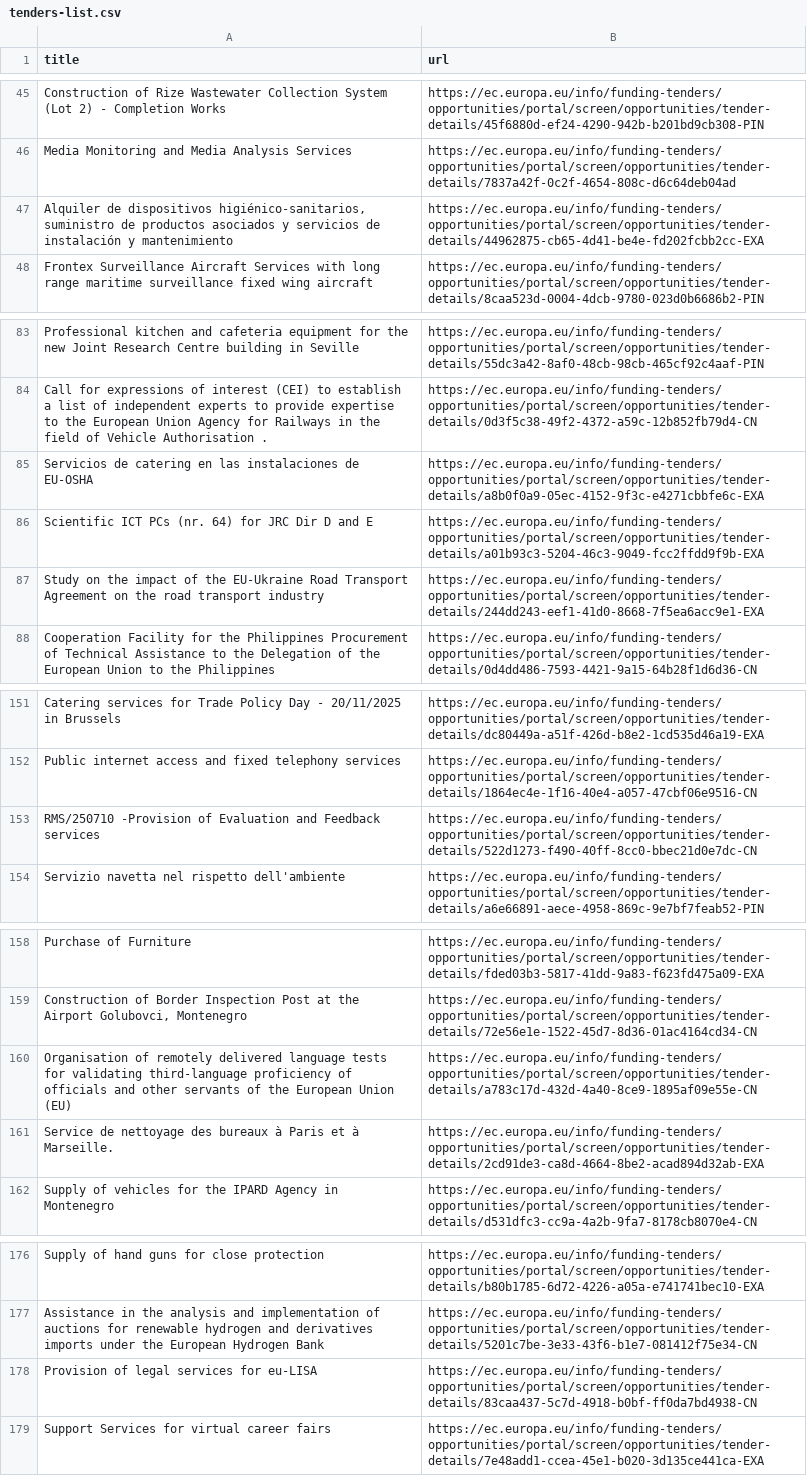
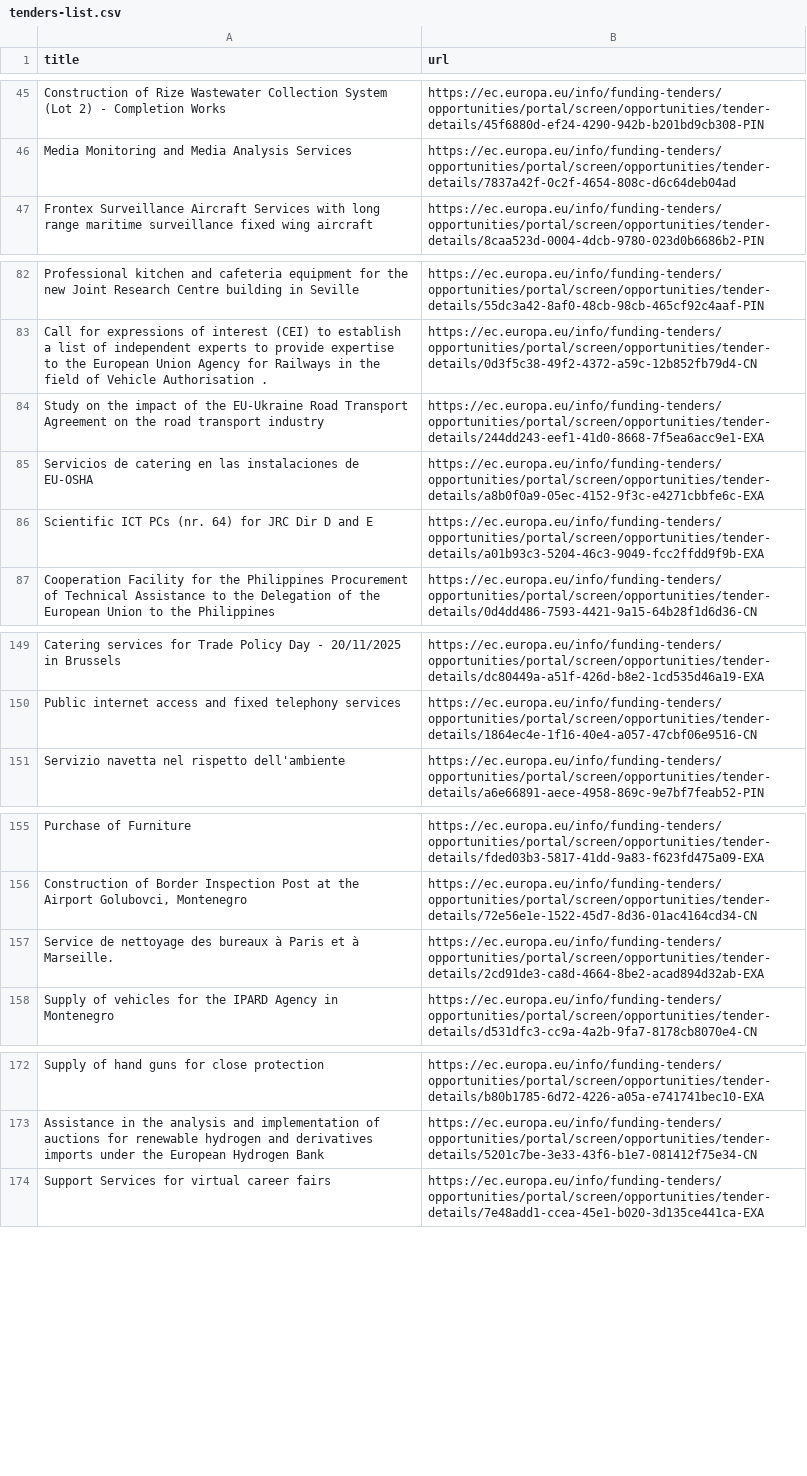
Before and after one commit to Lobal-coder/eufundsscraper, a CSV file: docs/tenders-list.csv, drawn as a sheet; only a part is shown, gaps mark what is left out; the diff covers the shown part only.

```diff
--- a/docs/tenders-list.csv
+++ b/docs/tenders-list.csv
@@ -46,3 +46,2 @@ title,url
 "Media Monitoring and Media Analysis Services","https://ec.europa.eu/info/funding-tenders/opportunities/portal/screen/opportunities/tender-details/7837a42f-0c2f-4654-808c-d6c64deb04ad"
-"Alquiler de dispositivos higiénico-sanitarios, suministro de productos asociados y servicios de instalación y mantenimiento","https://ec.europa.eu/info/funding-tenders/opportunities/portal/screen/opportunities/tender-details/44962875-cb65-4d41-be4e-fd202fcbb2cc-EXA"
 "Frontex Surveillance Aircraft Services with long range maritime surveillance fixed wing aircraft","https://ec.europa.eu/info/funding-tenders/opportunities/portal/screen/opportunities/tender-details/8caa523d-0004-4dcb-9780-023d0b6686b2-PIN"
@@ -84,5 +83,5 @@ title,url
 "Call for expressions of interest (CEI) to establish a list of independent experts to provide expertise to the European Union Agency for Railways in the field of Vehicle Authorisation .","https://ec.europa.eu/info/funding-tenders/opportunities/portal/screen/opportunities/tender-details/0d3f5c38-49f2-4372-a59c-12b852fb79d4-CN"
+"Study on the impact of the EU-Ukraine Road Transport Agreement on the road transport industry","https://ec.europa.eu/info/funding-tenders/opportunities/portal/screen/opportunities/tender-details/244dd243-eef1-41d0-8668-7f5ea6acc9e1-EXA"
 "Servicios de catering en las instalaciones de EU-OSHA","https://ec.europa.eu/info/funding-tenders/opportunities/portal/screen/opportunities/tender-details/a8b0f0a9-05ec-4152-9f3c-e4271cbbfe6c-EXA"
 "Scientific ICT PCs (nr. 64) for JRC Dir D and E","https://ec.europa.eu/info/funding-tenders/opportunities/portal/screen/opportunities/tender-details/a01b93c3-5204-46c3-9049-fcc2ffdd9f9b-EXA"
-"Study on the impact of the EU-Ukraine Road Transport Agreement on the road transport industry","https://ec.europa.eu/info/funding-tenders/opportunities/portal/screen/opportunities/tender-details/244dd243-eef1-41d0-8668-7f5ea6acc9e1-EXA"
 "Cooperation Facility for the Philippines Procurement of Technical Assistance to the Delegation of the European Union to the Philippines","https://ec.europa.eu/info/funding-tenders/opportunities/portal/screen/opportunities/tender-details/0d4dd486-7593-4421-9a15-64b28f1d6d36-CN"
@@ -152,3 +150,2 @@ title,url
 "Public internet access and fixed telephony services","https://ec.europa.eu/info/funding-tenders/opportunities/portal/screen/opportunities/tender-details/1864ec4e-1f16-40e4-a057-47cbf06e9516-CN"
-"RMS/250710 -Provision of Evaluation and Feedback services","https://ec.europa.eu/info/funding-tenders/opportunities/portal/screen/opportunities/tender-details/522d1273-f490-40ff-8cc0-bbec21d0e7dc-CN"
 "Servizio navetta nel rispetto dell'ambiente","https://ec.europa.eu/info/funding-tenders/opportunities/portal/screen/opportunities/tender-details/a6e66891-aece-4958-869c-9e7bf7feab52-PIN"
@@ -159,3 +156,2 @@ title,url
 "Construction of Border Inspection Post at the Airport Golubovci, Montenegro","https://ec.europa.eu/info/funding-tenders/opportunities/portal/screen/opportunities/tender-details/72e56e1e-1522-45d7-8d36-01ac4164cd34-CN"
-"Organisation of remotely delivered language tests for validating third-language proficiency of officials and other servants of the European Union (EU)","https://ec.europa.eu/info/funding-tenders/opportunities/portal/screen/opportunities/tender-details/a783c17d-432d-4a40-8ce9-1895af09e55e-CN"
 "Service de nettoyage des bureaux à Paris et à Marseille.","https://ec.europa.eu/info/funding-tenders/opportunities/portal/screen/opportunities/tender-details/2cd91de3-ca8d-4664-8be2-acad894d32ab-EXA"
@@ -177,3 +173,2 @@ title,url
 "Assistance in the analysis and implementation of auctions for renewable hydrogen and derivatives imports under the European Hydrogen Bank","https://ec.europa.eu/info/funding-tenders/opportunities/portal/screen/opportunities/tender-details/5201c7be-3e33-43f6-b1e7-081412f75e34-CN"
-"Provision of legal services for eu-LISA","https://ec.europa.eu/info/funding-tenders/opportunities/portal/screen/opportunities/tender-details/83caa437-5c7d-4918-b0bf-ff0da7bd4938-CN"
 "Support Services for virtual career fairs","https://ec.europa.eu/info/funding-tenders/opportunities/portal/screen/opportunities/tender-details/7e48add1-ccea-45e1-b020-3d135ce441ca-EXA"
```
Also changed, not shown: 1 removed row and 10 moved rows elsewhere in this file, docs/funding-list.csv, docs/funding_enriched.csv, 6 other files.
